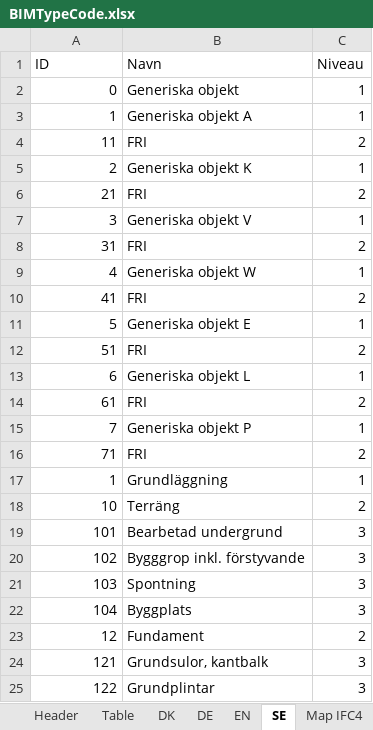
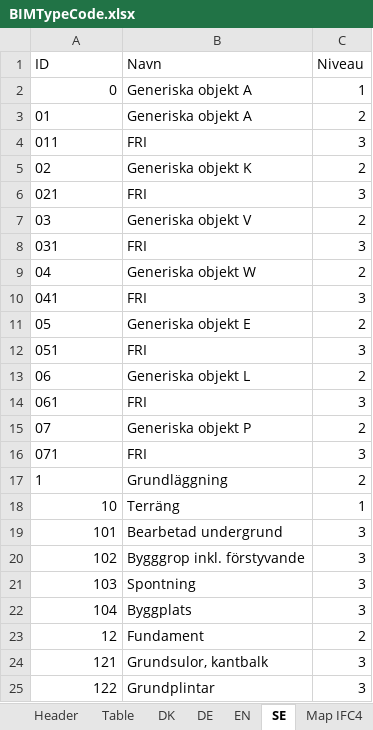
Before and after one commit to tsolsen/BIMTypeCode, an Excel workbook: BIMTypeCode.xlsx, sheet SE, drawn as a sheet; only a part is shown; values as stored, in another font and other column widths than the file's, no borders; table styles not drawn; removed rows and columns are numbered as before the commit, all else as after; the diff names each change by its address in the sheet, - before the commit and + after, or states it on an @@ line.

```diff
--- a/BIMTypeCode.xlsx (sheet SE)
+++ b/BIMTypeCode.xlsx (sheet SE)
-B2 (Navn): Generiska objekt
+B2 (Navn): Generiska objekt A
-row 3: 1 | Generiska objekt A | 1
-row 4: 11 | FRI | 2
-row 5: 2 | Generiska objekt K | 1
-row 6: 21 | FRI | 2
-row 7: 3 | Generiska objekt V | 1
-row 8: 31 | FRI | 2
-row 9: 4 | Generiska objekt W | 1
-row 10: 41 | FRI | 2
-row 11: 5 | Generiska objekt E | 1
-row 12: 51 | FRI | 2
-row 13: 6 | Generiska objekt L | 1
-row 14: 61 | FRI | 2
-row 15: 7 | Generiska objekt P | 1
-row 16: 71 | FRI | 2
+row 3: 01 | Generiska objekt A | 2
+row 4: 011 | FRI | 3
+row 5: 02 | Generiska objekt K | 2
+row 6: 021 | FRI | 3
+row 7: 03 | Generiska objekt V | 2
+row 8: 031 | FRI | 3
+row 9: 04 | Generiska objekt W | 2
+row 10: 041 | FRI | 3
+row 11: 05 | Generiska objekt E | 2
+row 12: 051 | FRI | 3
+row 13: 06 | Generiska objekt L | 2
+row 14: 061 | FRI | 3
+row 15: 07 | Generiska objekt P | 2
+row 16: 071 | FRI | 3
-A17 alignment: right
+A17 alignment: left
-C17 (Niveau): 1
+C17 (Niveau): 2
-C18 (Niveau): 2
+C18 (Niveau): 1
```
Also changed, not shown: sheet Table, sheet Map IFC2X3, sheet Map IFC4, sheet DK, sheet EN, sheet Map DK, 2 more sheets, formulas that keep their value, 2 other files.
